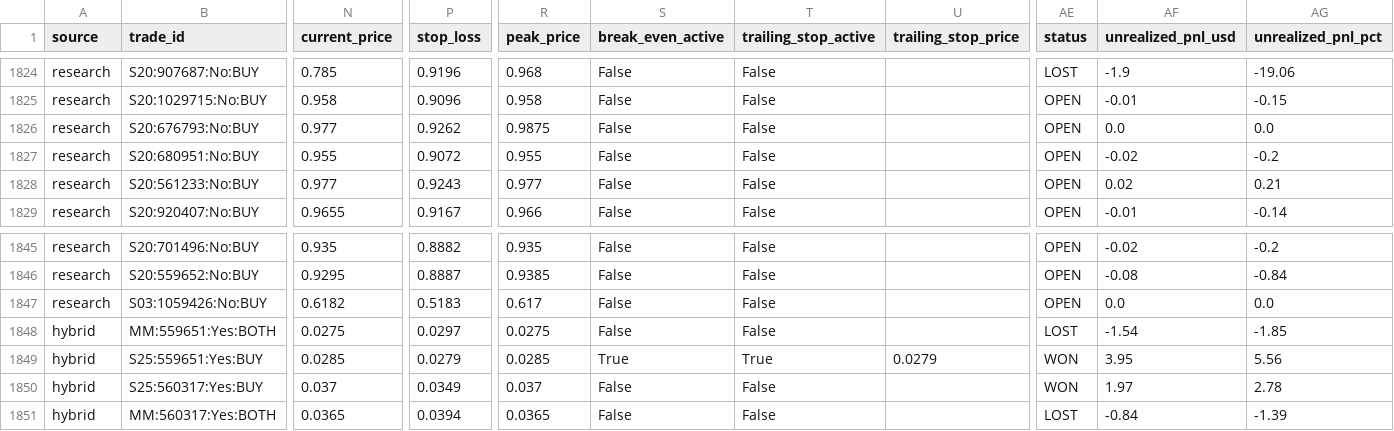
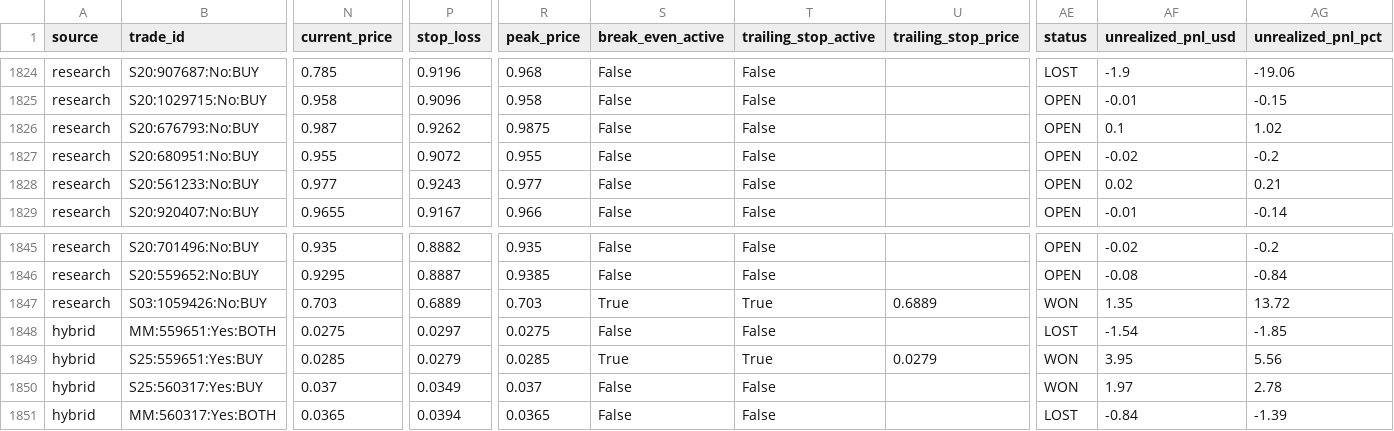
Before and after one commit to aguamarinac2-netizen/quant-polymarket-trackrecord, a CSV file: trades_all.csv, drawn as a sheet; only a part is shown, gaps mark what is left out; the diff covers the shown part only; the diff names each change by its address in the sheet, - before the commit and + after, or states it on an @@ line.

```diff
--- a/trades_all.csv
+++ b/trades_all.csv
-N1826 (current_price): 0.977
+N1826 (current_price): 0.987
-AF1826 (unrealized_pnl_usd): 0.0
+AF1826 (unrealized_pnl_usd): 0.1
-AG1826 (unrealized_pnl_pct): 0.0
+AG1826 (unrealized_pnl_pct): 1.02
-N1847 (current_price): 0.6182
+N1847 (current_price): 0.703
-P1847 (stop_loss): 0.5183
+P1847 (stop_loss): 0.6889
-R1847 (peak_price): 0.617
+R1847 (peak_price): 0.703
-S1847 (break_even_active): False
+S1847 (break_even_active): True
-T1847 (trailing_stop_active): False
+T1847 (trailing_stop_active): True
-U1847 (trailing_stop_price): (empty)
+U1847 (trailing_stop_price): 0.6889
-AE1847 (status): OPEN
+AE1847 (status): WON
-AF1847 (unrealized_pnl_usd): 0.0
+AF1847 (unrealized_pnl_usd): 1.35
-AG1847 (unrealized_pnl_pct): 0.0
+AG1847 (unrealized_pnl_pct): 13.72
```
Also changed, not shown: 4 edited cells elsewhere in this file, 7 other files.
